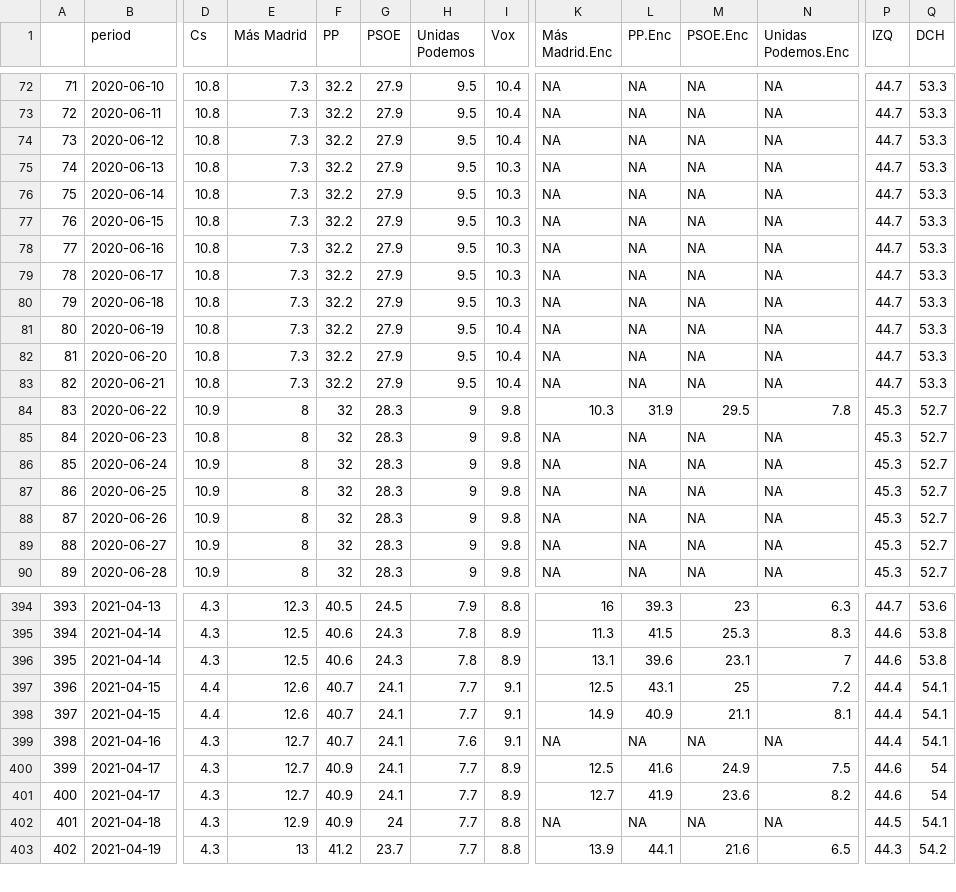
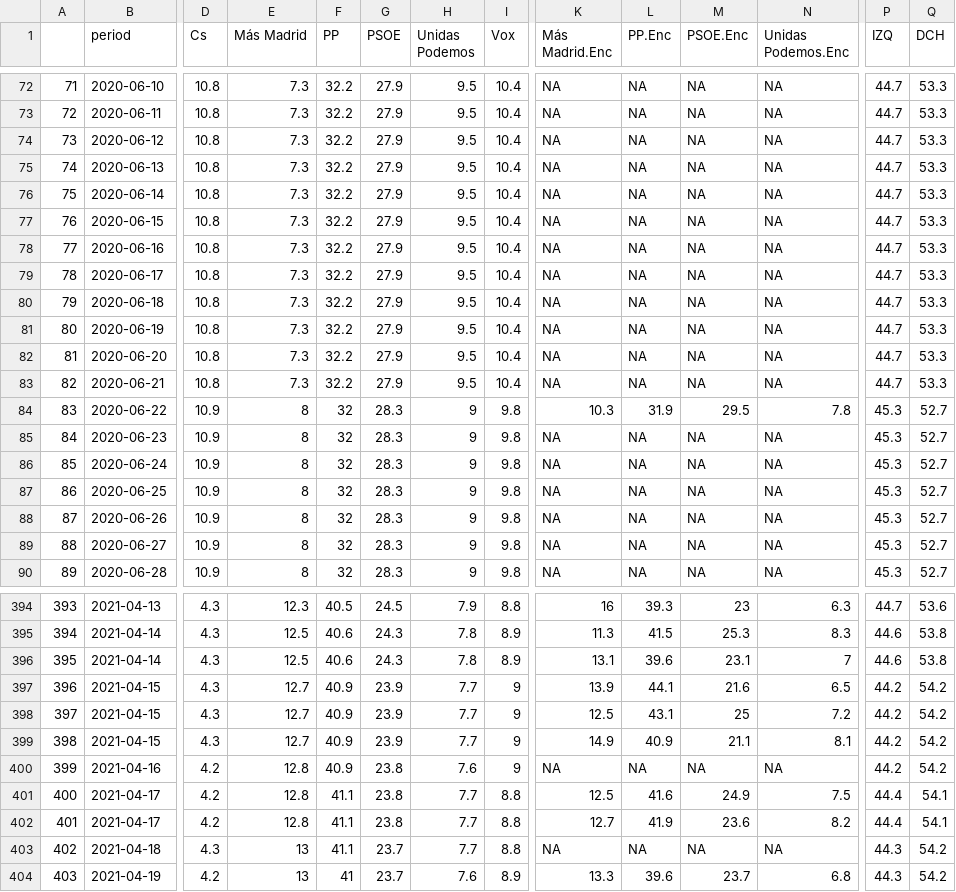
Before and after one commit to endikasatu/madrid-2021-model, a CSV file: data/pde_plus_polls.csv, drawn as a sheet; only a part is shown, gaps mark what is left out; addresses are those after the commit; rows hold the shown columns only; the diff covers the shown part only; the diff names each change by its address in the sheet, - before the commit and + after, or states it on an @@ line.

```diff
--- a/data/pde_plus_polls.csv
+++ b/data/pde_plus_polls.csv
-I75:I80 (Vox): 10.3
+I75:I80 (Vox): 10.4
-D85 (Cs): 10.8
+D85 (Cs): 10.9
@@ column A renumbered from row 390 down @@
+row 397: 396 | 2021-04-15 | 4.3 | 12.7 | 40.9 | 23.9 | 7.7 | 9 | 13.9 | 44.1 | 21.6 | 6.5 | 44.2 | 54.2
-D398:D399 (Cs): 4.4
+D398:D399 (Cs): 4.3
-E398:E399 (Más Madrid): 12.6
+E398:E399 (Más Madrid): 12.7
-F398:F400 (PP): 40.7
+F398:F400 (PP): 40.9
-G398:G399 (PSOE): 24.1
+G398:G399 (PSOE): 23.9
-I398:I400 (Vox): 9.1
+I398:I400 (Vox): 9
-P398:P400 (IZQ): 44.4
+P398:P400 (IZQ): 44.2
-Q398:Q400 (DCH): 54.1
+Q398:Q400 (DCH): 54.2
-D400:D402 (Cs): 4.3
+D400:D402 (Cs): 4.2
-E400:E402 (Más Madrid): 12.7
+E400:E402 (Más Madrid): 12.8
-G400:G402 (PSOE): 24.1
+G400:G402 (PSOE): 23.8
-F401:F403 (PP): 40.9
+F401:F403 (PP): 41.1
-I401:I402 (Vox): 8.9
+I401:I402 (Vox): 8.8
-P401:P402 (IZQ): 44.6
+P401:P402 (IZQ): 44.4
-Q401:Q402 (DCH): 54
+Q401:Q402 (DCH): 54.1
-E403 (Más Madrid): 12.9
+E403 (Más Madrid): 13
-G403 (PSOE): 24
+G403 (PSOE): 23.7
-P403 (IZQ): 44.5
+P403 (IZQ): 44.3
-Q403 (DCH): 54.1
+Q403 (DCH): 54.2
-D404 (Cs): 4.3
+D404 (Cs): 4.2
-F404 (PP): 41.2
+F404 (PP): 41
-H404 (Unidas Podemos): 7.7
+H404 (Unidas Podemos): 7.6
-I404 (Vox): 8.8
+I404 (Vox): 8.9
-K404 (Más Madrid.Enc): 13.9
+K404 (Más Madrid.Enc): 13.3
-L404 (PP.Enc): 44.1
+L404 (PP.Enc): 39.6
-M404 (PSOE.Enc): 21.6
+M404 (PSOE.Enc): 23.7
-N404 (Unidas Podemos.Enc): 6.5
+N404 (Unidas Podemos.Enc): 6.8
```
Also changed, not shown: 1 moved row and 72 edited cells elsewhere in this file, data/polls.csv.
